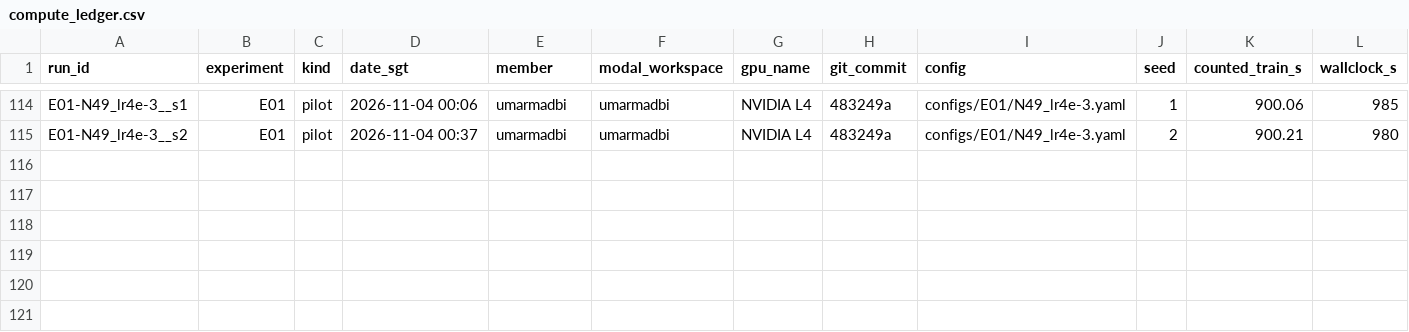
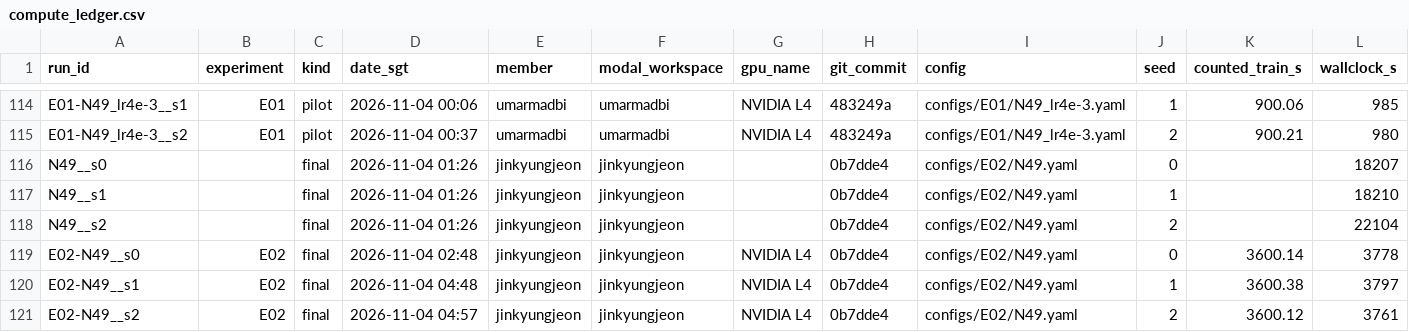
Before and after one commit to umarmadbi/dsa4212-group24-trainllm, a CSV file: results/compute_ledger.csv, drawn as a sheet; only a part is shown, gaps mark what is left out; rows hold the shown columns only; the diff names each change by its address in the sheet, - before the commit and + after, or states it on an @@ line.

```diff
--- a/results/compute_ledger.csv
+++ b/results/compute_ledger.csv
+row 116: N49__s0 |  | final | 2026-11-04 01:26 | jinkyungjeon | jinkyungjeon |  | 0b7dde4 | configs/E02/N49.yaml | 0 |  | 18207
+row 117: N49__s1 |  | final | 2026-11-04 01:26 | jinkyungjeon | jinkyungjeon |  | 0b7dde4 | configs/E02/N49.yaml | 1 |  | 18210
+row 118: N49__s2 |  | final | 2026-11-04 01:26 | jinkyungjeon | jinkyungjeon |  | 0b7dde4 | configs/E02/N49.yaml | 2 |  | 22104
+row 119: E02-N49__s0 | E02 | final | 2026-11-04 02:48 | jinkyungjeon | jinkyungjeon | NVIDIA L4 | 0b7dde4 | configs/E02/N49.yaml | 0 | 3600.14 | 3778
+row 120: E02-N49__s1 | E02 | final | 2026-11-04 04:48 | jinkyungjeon | jinkyungjeon | NVIDIA L4 | 0b7dde4 | configs/E02/N49.yaml | 1 | 3600.38 | 3797
+row 121: E02-N49__s2 | E02 | final | 2026-11-04 04:57 | jinkyungjeon | jinkyungjeon | NVIDIA L4 | 0b7dde4 | configs/E02/N49.yaml | 2 | 3600.12 | 3761
```
Also changed, not shown: 3 other files.
